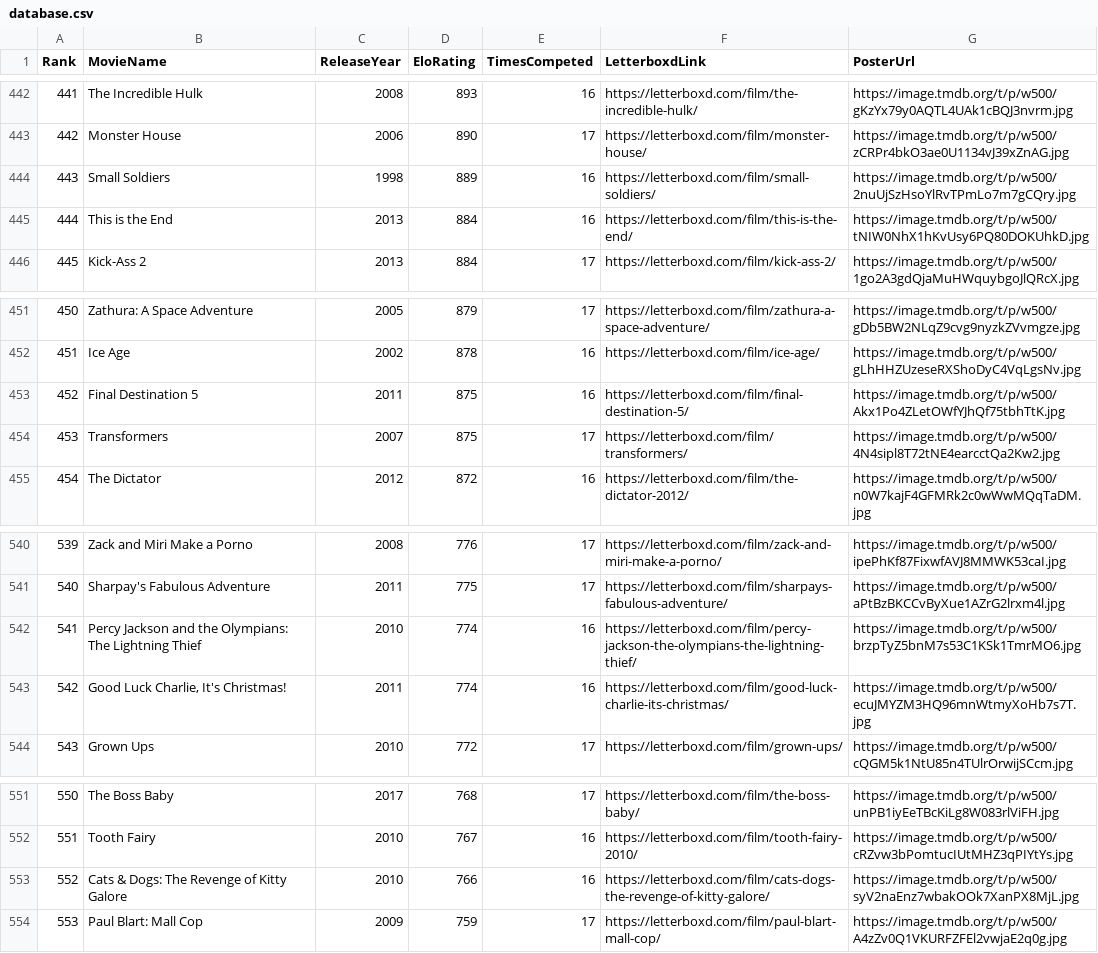
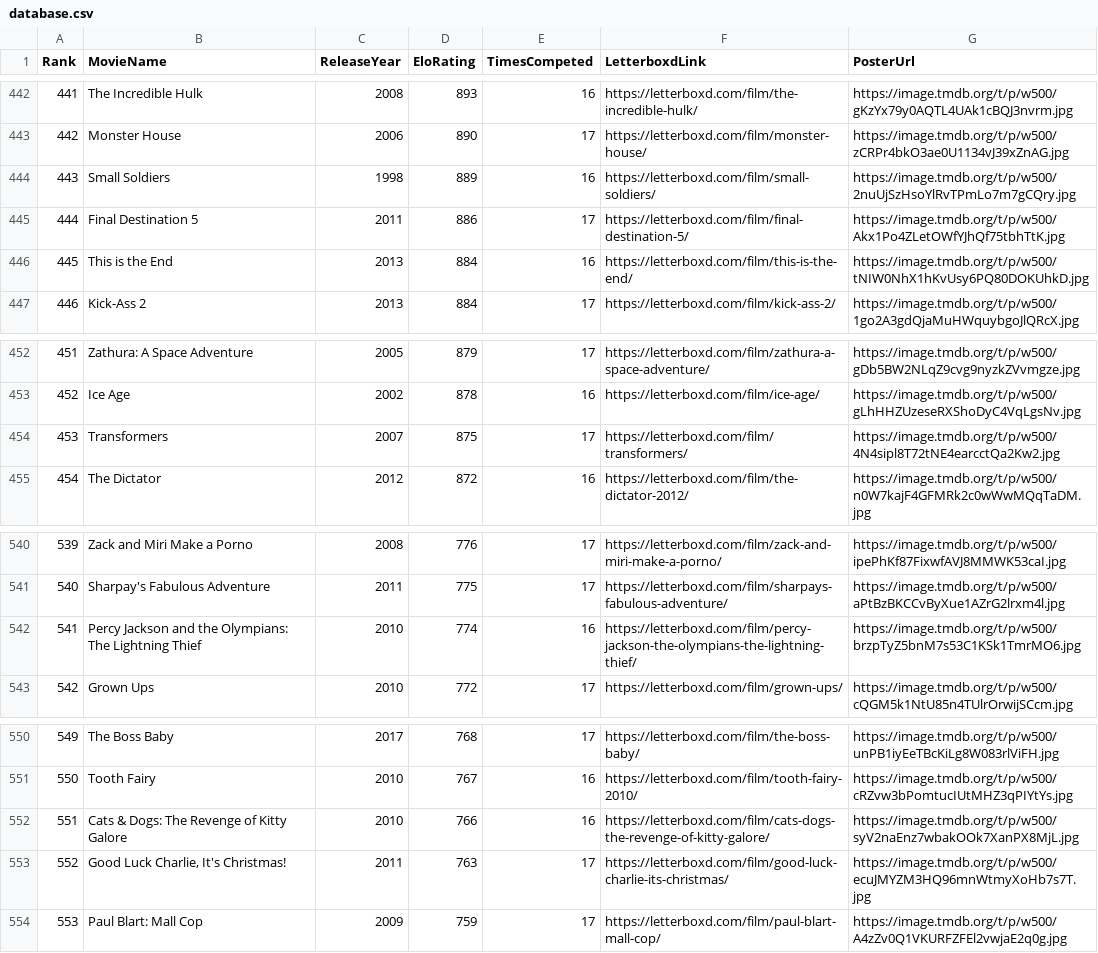
Before and after one commit to TheEverythingologist/MovieRankingWebsite, a CSV file: src/data/database.csv, drawn as a sheet; only a part is shown, gaps mark what is left out; removed rows and columns are numbered as before the commit, all else as after; the diff names each change by its address in the sheet, - before the commit and + after, or states it on an @@ line.

Commit message:
Update rankings: Final Destination 5 beat Good Luck Charlie, It's Christmas!

```diff
--- a/src/data/database.csv
+++ b/src/data/database.csv
+row 445: 444 | Final Destination 5 | 2011 | 886 | 17 | https://letterboxd.com/film/final-destination-5/ | https://image.tmdb.org/t/p/w500/Akx1Po4ZLetOWfYJhQf75tbhTtK.jpg
@@ column A (Rank) renumbered between rows 446 and 552 @@
-row 453: 452 | Final Destination 5 | 2011 | 875 | 16 | https://letterboxd.com/film/final-destination-5/ | https://image.tmdb.org/t/p/w500/Akx1Po4ZLetOWfYJhQf75tbhTtK.jpg
-row 543: 542 | Good Luck Charlie, It's Christmas! | 2011 | 774 | 16 | https://letterboxd.com/film/good-luck-charlie-its-christmas/ | https://image.tmdb.org/t/p/w500/ecuJMYZM3HQ96mnWtmyXoHb7s7T.jpg
+row 553: 552 | Good Luck Charlie, It's Christmas! | 2011 | 763 | 17 | https://letterboxd.com/film/good-luck-charlie-its-christmas/ | https://image.tmdb.org/t/p/w500/ecuJMYZM3HQ96mnWtmyXoHb7s7T.jpg
```
